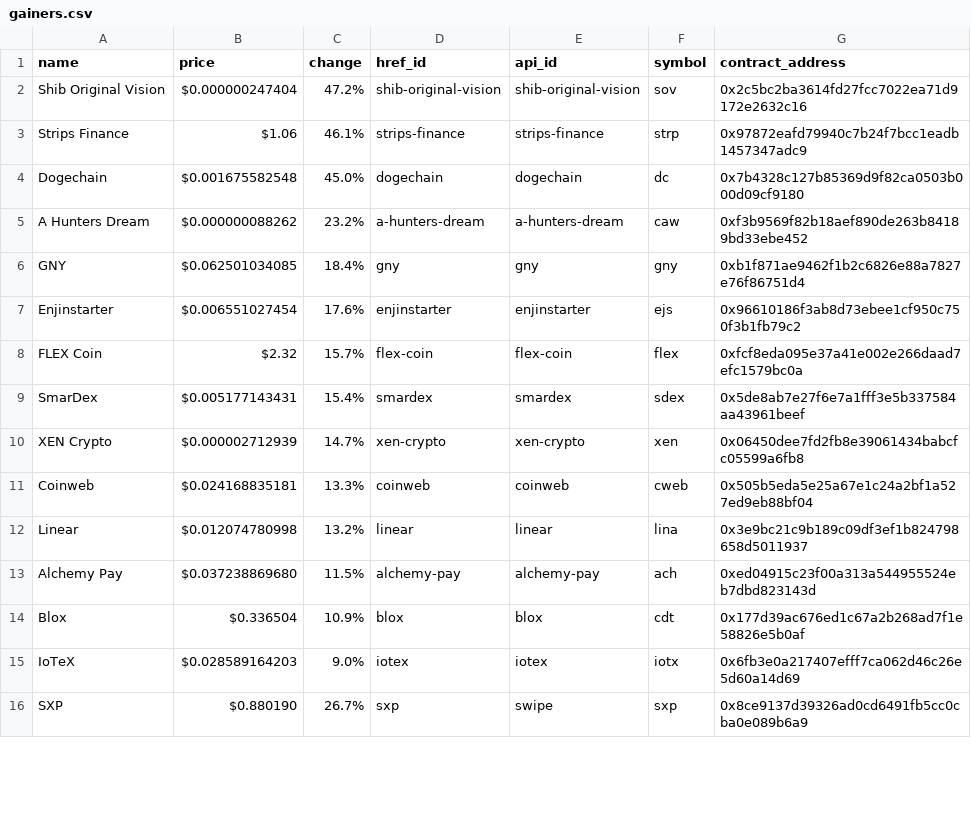
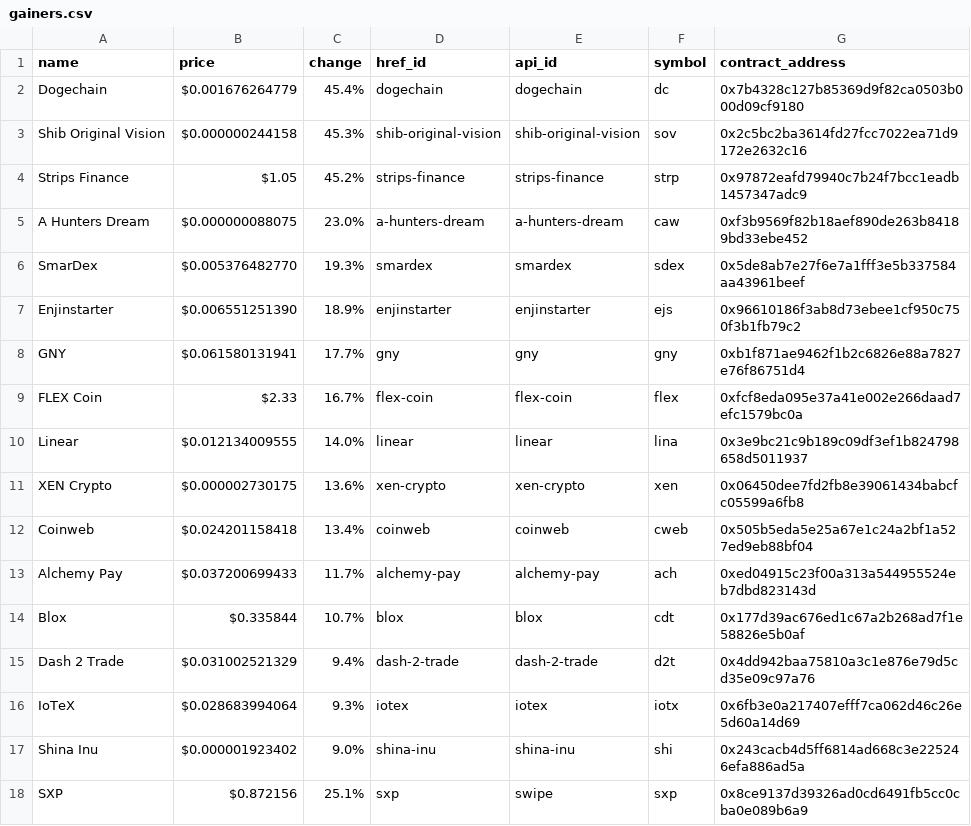
Before and after one commit to Drblessing/cryptocurrency-notifications, a CSV file: gcf/gainers.csv, drawn as a sheet; only a part is shown; the diff covers the shown part only.

```diff
--- a/gcf/gainers.csv
+++ b/gcf/gainers.csv
@@ -1,16 +1,18 @@
 name,price,change,href_id,api_id,symbol,contract_address
-Shib Original Vision,$0.000000247404,47.2%,shib-original-vision,shib-original-vision,sov,0x2c5bc2ba3614fd27fcc7022ea71d9172e2632c16
-Strips Finance,$1.06,46.1%,strips-finance,strips-finance,strp,0x97872eafd79940c7b24f7bcc1eadb1457347adc9
-Dogechain,$0.001675582548,45.0%,dogechain,dogechain,dc,0x7b4328c127b85369d9f82ca0503b000d09cf9180
-A Hunters Dream,$0.000000088262,23.2%,a-hunters-dream,a-hunters-dream,caw,0xf3b9569f82b18aef890de263b84189bd33ebe452
-GNY,$0.062501034085,18.4%,gny,gny,gny,0xb1f871ae9462f1b2c6826e88a7827e76f86751d4
-Enjinstarter,$0.006551027454,17.6%,enjinstarter,enjinstarter,ejs,0x96610186f3ab8d73ebee1cf950c750f3b1fb79c2
-FLEX Coin,$2.32,15.7%,flex-coin,flex-coin,flex,0xfcf8eda095e37a41e002e266daad7efc1579bc0a
-SmarDex,$0.005177143431,15.4%,smardex,smardex,sdex,0x5de8ab7e27f6e7a1fff3e5b337584aa43961beef
-XEN Crypto,$0.000002712939,14.7%,xen-crypto,xen-crypto,xen,0x06450dee7fd2fb8e39061434babcfc05599a6fb8
-Coinweb,$0.024168835181,13.3%,coinweb,coinweb,cweb,0x505b5eda5e25a67e1c24a2bf1a527ed9eb88bf04
-Linear,$0.012074780998,13.2%,linear,linear,lina,0x3e9bc21c9b189c09df3ef1b824798658d5011937
-Alchemy Pay,$0.037238869680,11.5%,alchemy-pay,alchemy-pay,ach,0xed04915c23f00a313a544955524eb7dbd823143d
-Blox,$0.336504,10.9%,blox,blox,cdt,0x177d39ac676ed1c67a2b268ad7f1e58826e5b0af
-IoTeX,$0.028589164203,9.0%,iotex,iotex,iotx,0x6fb3e0a217407efff7ca062d46c26e5d60a14d69
-SXP,$0.880190,26.7%,sxp,swipe,sxp,0x8ce9137d39326ad0cd6491fb5cc0cba0e089b6a9
+Dogechain,$0.001676264779,45.4%,dogechain,dogechain,dc,0x7b4328c127b85369d9f82ca0503b000d09cf9180
+Shib Original Vision,$0.000000244158,45.3%,shib-original-vision,shib-original-vision,sov,0x2c5bc2ba3614fd27fcc7022ea71d9172e2632c16
+Strips Finance,$1.05,45.2%,strips-finance,strips-finance,strp,0x97872eafd79940c7b24f7bcc1eadb1457347adc9
+A Hunters Dream,$0.000000088075,23.0%,a-hunters-dream,a-hunters-dream,caw,0xf3b9569f82b18aef890de263b84189bd33ebe452
+SmarDex,$0.005376482770,19.3%,smardex,smardex,sdex,0x5de8ab7e27f6e7a1fff3e5b337584aa43961beef
+Enjinstarter,$0.006551251390,18.9%,enjinstarter,enjinstarter,ejs,0x96610186f3ab8d73ebee1cf950c750f3b1fb79c2
+GNY,$0.061580131941,17.7%,gny,gny,gny,0xb1f871ae9462f1b2c6826e88a7827e76f86751d4
+FLEX Coin,$2.33,16.7%,flex-coin,flex-coin,flex,0xfcf8eda095e37a41e002e266daad7efc1579bc0a
+Linear,$0.012134009555,14.0%,linear,linear,lina,0x3e9bc21c9b189c09df3ef1b824798658d5011937
+XEN Crypto,$0.000002730175,13.6%,xen-crypto,xen-crypto,xen,0x06450dee7fd2fb8e39061434babcfc05599a6fb8
+Coinweb,$0.024201158418,13.4%,coinweb,coinweb,cweb,0x505b5eda5e25a67e1c24a2bf1a527ed9eb88bf04
+Alchemy Pay,$0.037200699433,11.7%,alchemy-pay,alchemy-pay,ach,0xed04915c23f00a313a544955524eb7dbd823143d
+Blox,$0.335844,10.7%,blox,blox,cdt,0x177d39ac676ed1c67a2b268ad7f1e58826e5b0af
+Dash 2 Trade,$0.031002521329,9.4%,dash-2-trade,dash-2-trade,d2t,0x4dd942baa75810a3c1e876e79d5cd35e09c97a76
+IoTeX,$0.028683994064,9.3%,iotex,iotex,iotx,0x6fb3e0a217407efff7ca062d46c26e5d60a14d69
+Shina Inu,$0.000001923402,9.0%,shina-inu,shina-inu,shi,0x243cacb4d5ff6814ad668c3e225246efa886ad5a
+SXP,$0.872156,25.1%,sxp,swipe,sxp,0x8ce9137d39326ad0cd6491fb5cc0cba0e089b6a9
```
Also changed, not shown: 1 added row, 2 removed rows and 2 edited cells elsewhere in this file, 5 other files.
